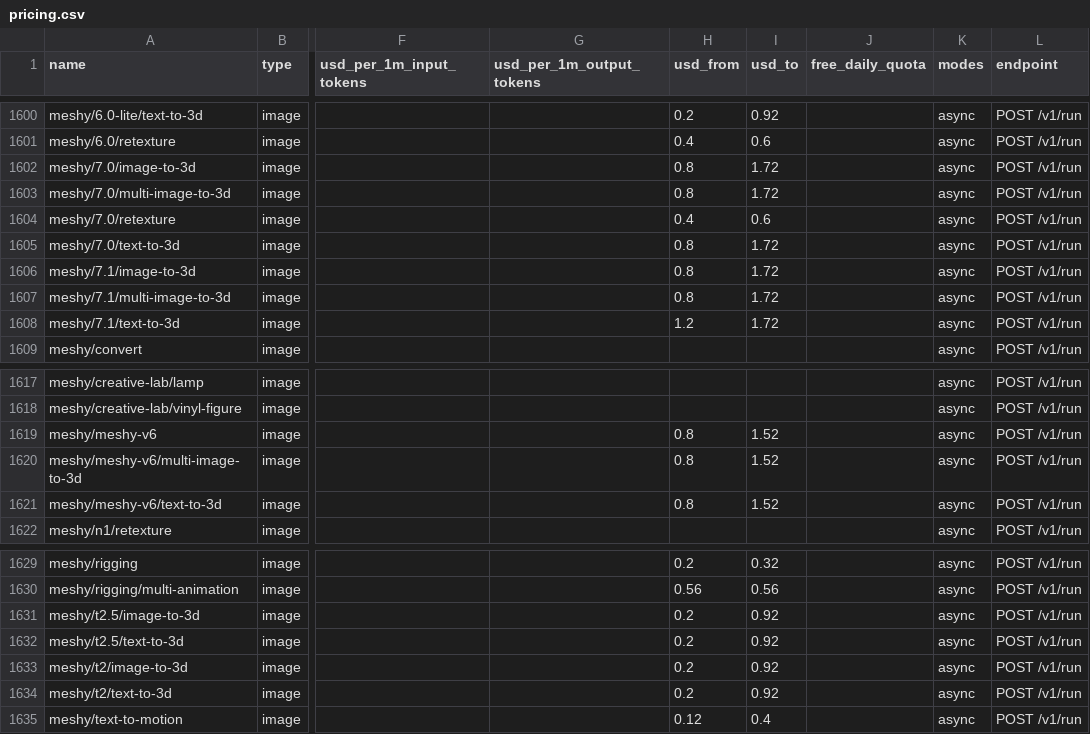
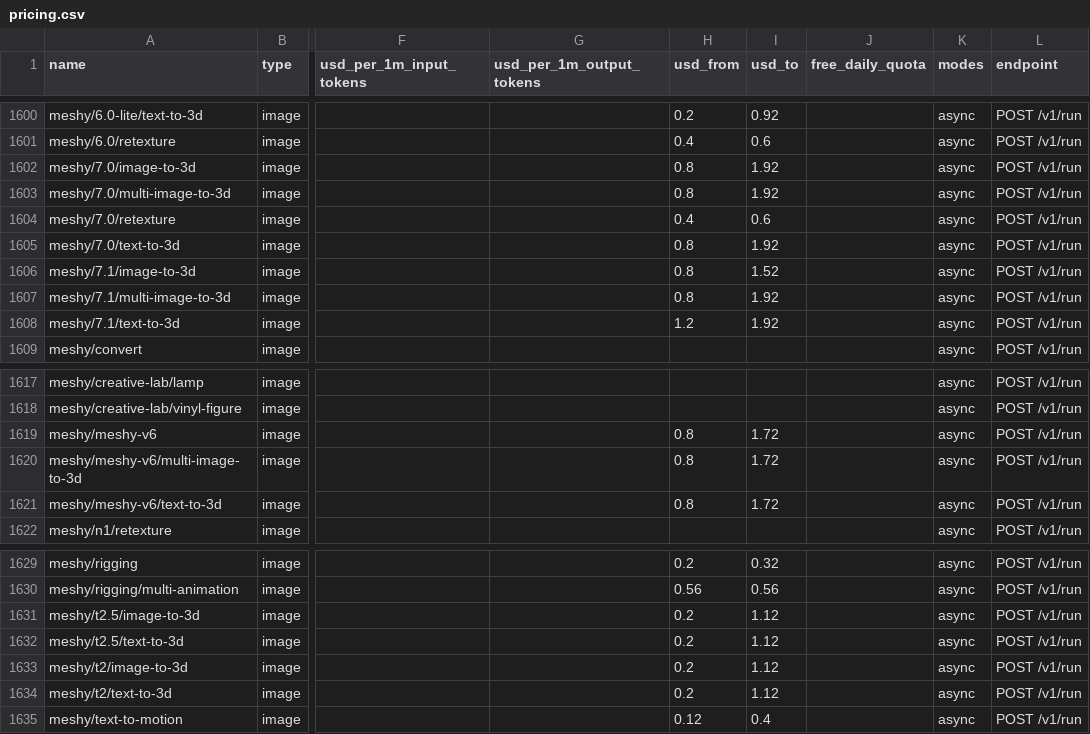
Before and after one commit to sandbaseai/sandbase, a CSV file: exports/pricing.csv, drawn as a sheet; only a part is shown, gaps mark what is left out; the diff names each change by its address in the sheet, - before the commit and + after, or states it on an @@ line.

```diff
--- a/exports/pricing.csv
+++ b/exports/pricing.csv
-I1602:I1603 (usd_to): 1.72
+I1602:I1603 (usd_to): 1.92
-I1605 (usd_to): 1.72
+I1605 (usd_to): 1.92
-I1606 (usd_to): 1.72
+I1606 (usd_to): 1.52
-I1607:I1608 (usd_to): 1.72
+I1607:I1608 (usd_to): 1.92
-I1619:I1621 (usd_to): 1.52
+I1619:I1621 (usd_to): 1.72
-I1631:I1634 (usd_to): 0.92
+I1631:I1634 (usd_to): 1.12
```
Also changed, not shown: 55 other files.
